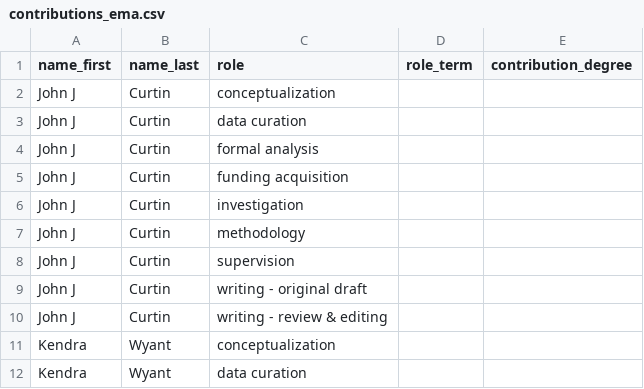
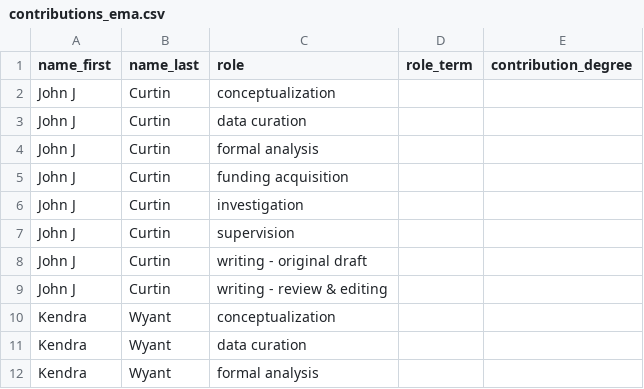
Before and after one commit to seschneck/risk_archive_2023_1121, a CSV file: ema/manuscript/contributions_ema.csv, drawn as a sheet; only a part is shown; the shorter side is filled out with more unchanged rows; the diff names each change by its address in the sheet, - before the commit and + after, or states it on an @@ line.

```diff
--- a/ema/manuscript/contributions_ema.csv
+++ b/ema/manuscript/contributions_ema.csv
-row 7: John J | Curtin | methodology
```
Also changed, not shown: 31 other files.
